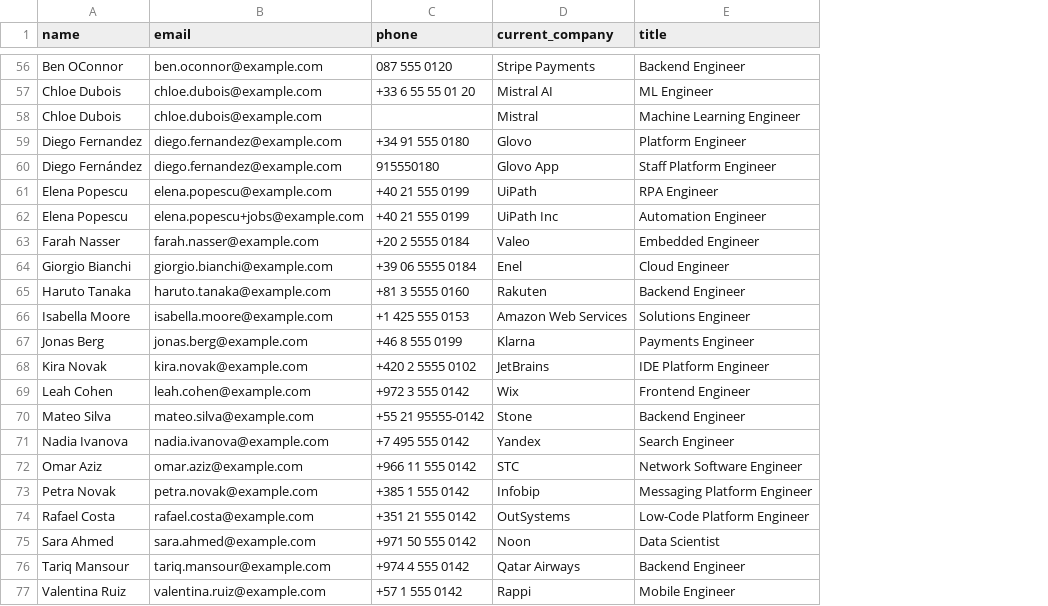
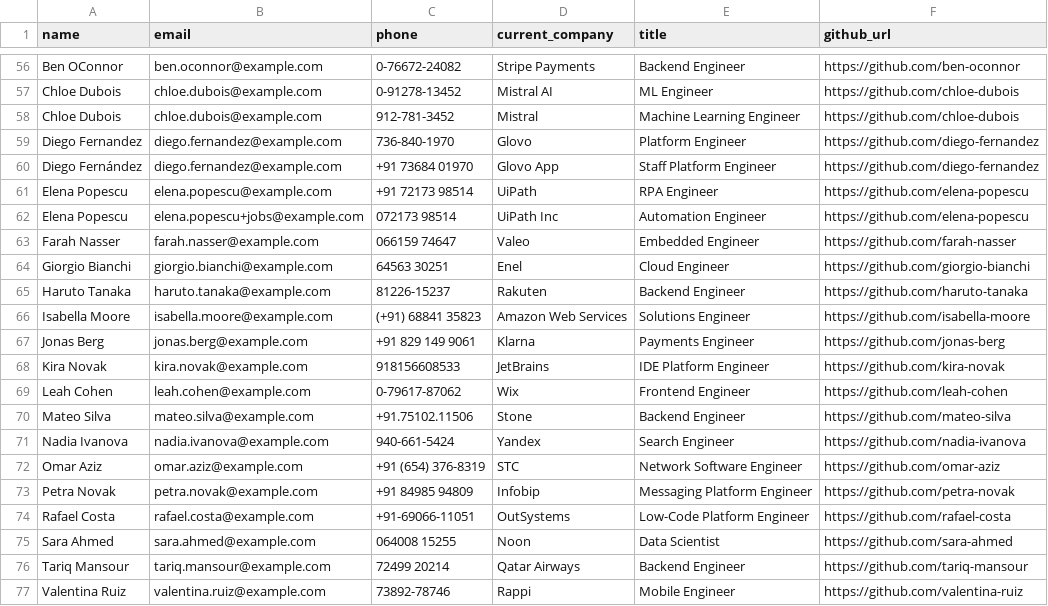
Before and after one commit to snehilchatterjee/Multi-Source-Candidate-Data-Transformer, a CSV file: sample_dataset/recruiter_export_messy.csv, drawn as a sheet; only a part is shown, gaps mark what is left out; the diff covers the shown part only; the diff names each change by its address in the sheet, - before the commit and + after, or states it on an @@ line.

```diff
--- a/sample_dataset/recruiter_export_messy.csv
+++ b/sample_dataset/recruiter_export_messy.csv
+column F (github_url), rows 56-77: https://github.com/ben-oconnor | https://github.com/chloe-dubois | https://github.com/chloe-dubois | https://github.com/diego-fernandez | https://github.com/diego-fernandez | https://github.com/elena-popescu | https://github.com/elena-popescu | https://github.com/farah-nasser | https://github.com/giorgio-bianchi | https://github.com/haruto-tanaka | https://github.com/isabella-moore | https://github.com/jonas-berg | https://github.com/kira-novak | https://github.com/leah-cohen | https://github.com/mateo-silva | https://github.com/nadia-ivanova | https://github.com/omar-aziz | https://github.com/petra-novak | https://github.com/rafael-costa | https://github.com/sara-ahmed | https://github.com/tariq-mansour | https://github.com/valentina-ruiz
-C56 (phone): 087 555 0120
+C56 (phone): 0-76672-24082
-C57 (phone): +33 6 55 55 01 20
+C57 (phone): 0-91278-13452
-C58 (phone): (empty)
+C58 (phone): 912-781-3452
-C59 (phone): +34 91 555 0180
+C59 (phone): 736-840-1970
-C60 (phone): 915550180
+C60 (phone): +91 73684 01970
-C61 (phone): +40 21 555 0199
+C61 (phone): +91 72173 98514
-C62 (phone): +40 21 555 0199
+C62 (phone): 072173 98514
-C63 (phone): +20 2 5555 0184
+C63 (phone): 066159 74647
-C64 (phone): +39 06 5555 0184
+C64 (phone): 64563 30251
-C65 (phone): +81 3 5555 0160
+C65 (phone): 81226-15237
-C66 (phone): +1 425 555 0153
+C66 (phone): (+91) 68841 35823
-C67 (phone): +46 8 555 0199
+C67 (phone): +91 829 149 9061
-C68 (phone): +420 2 5555 0102
+C68 (phone): 918156608533
-C69 (phone): +972 3 555 0142
+C69 (phone): 0-79617-87062
-C70 (phone): +55 21 95555-0142
+C70 (phone): +91.75102.11506
-C71 (phone): +7 495 555 0142
+C71 (phone): 940-661-5424
-C72 (phone): +966 11 555 0142
+C72 (phone): +91 (654) 376-8319
-C73 (phone): +385 1 555 0142
+C73 (phone): +91 84985 94809
-C74 (phone): +351 21 555 0142
+C74 (phone): +91-69066-11051
-C75 (phone): +971 50 555 0142
+C75 (phone): 064008 15255
-C76 (phone): +974 4 555 0142
+C76 (phone): 72499 20214
-C77 (phone): +57 1 555 0142
+C77 (phone): 73892-78746
```
Also changed, not shown: 54 edited cells elsewhere in this file, 4 other files.
